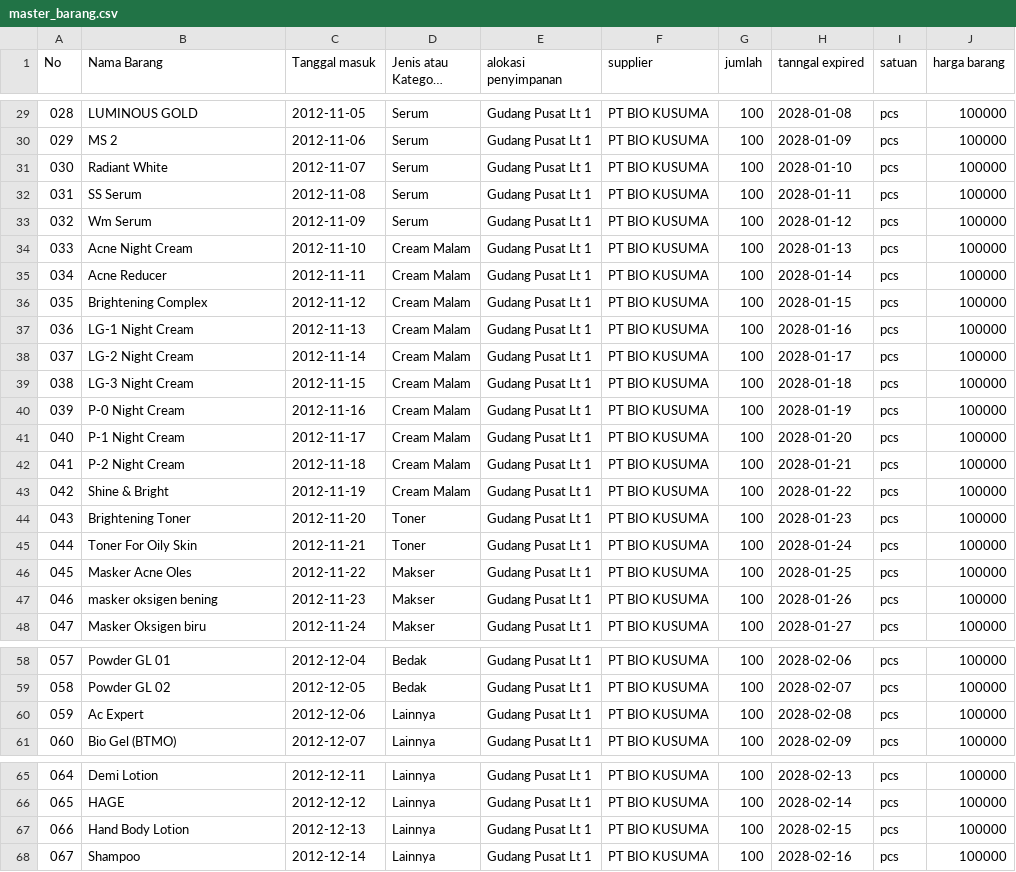
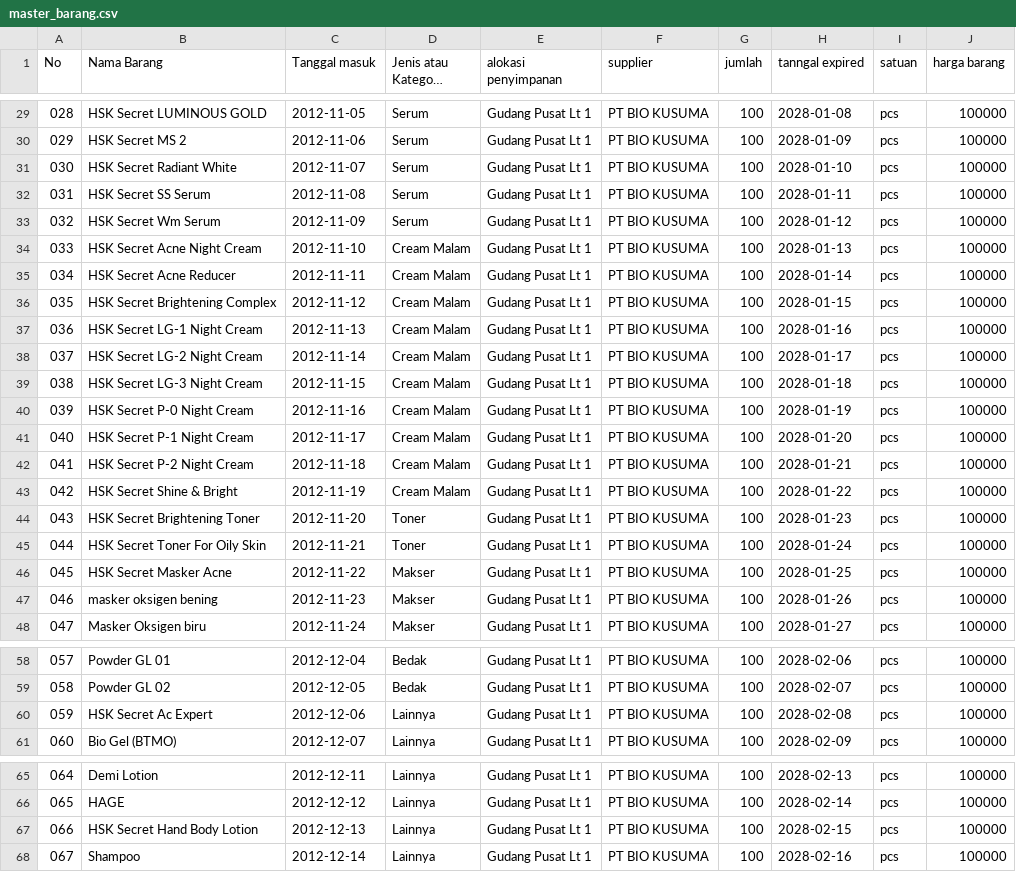
Before and after one commit to Zaenal28/wmshsk, a CSV file: database/seeders/master_barang.csv, drawn as a sheet; only a part is shown, gaps mark what is left out; long unchanged cells end in …; the diff covers the shown part only; the diff names each change by its address in the sheet, - before the commit and + after, or states it on an @@ line.

```diff
--- a/database/seeders/master_barang.csv
+++ b/database/seeders/master_barang.csv
-B29 (Nama Barang): LUMINOUS GOLD
+B29 (Nama Barang): HSK Secret LUMINOUS GOLD
-B30 (Nama Barang): MS 2
+B30 (Nama Barang): HSK Secret MS 2
-B31 (Nama Barang): Radiant White
+B31 (Nama Barang): HSK Secret Radiant White
-B32 (Nama Barang): SS Serum
+B32 (Nama Barang): HSK Secret SS Serum
-B33 (Nama Barang): Wm Serum
+B33 (Nama Barang): HSK Secret Wm Serum
-B34 (Nama Barang): Acne Night Cream
+B34 (Nama Barang): HSK Secret Acne Night Cream
-B35 (Nama Barang): Acne Reducer
+B35 (Nama Barang): HSK Secret Acne Reducer
-B36 (Nama Barang): Brightening Complex
+B36 (Nama Barang): HSK Secret Brightening Complex
-B37 (Nama Barang): LG-1 Night Cream
+B37 (Nama Barang): HSK Secret LG-1 Night Cream
-B38 (Nama Barang): LG-2 Night Cream
+B38 (Nama Barang): HSK Secret LG-2 Night Cream
-B39 (Nama Barang): LG-3 Night Cream
+B39 (Nama Barang): HSK Secret LG-3 Night Cream
-B40 (Nama Barang): P-0 Night Cream
+B40 (Nama Barang): HSK Secret P-0 Night Cream
-B41 (Nama Barang): P-1 Night Cream
+B41 (Nama Barang): HSK Secret P-1 Night Cream
-B42 (Nama Barang): P-2 Night Cream
+B42 (Nama Barang): HSK Secret P-2 Night Cream
-B43 (Nama Barang): Shine & Bright
+B43 (Nama Barang): HSK Secret Shine & Bright
-B44 (Nama Barang): Brightening Toner
+B44 (Nama Barang): HSK Secret Brightening Toner
-B45 (Nama Barang): Toner For Oily Skin
+B45 (Nama Barang): HSK Secret Toner For Oily Skin
-B46 (Nama Barang): Masker Acne Oles
+B46 (Nama Barang): HSK Secret Masker Acne
-B60 (Nama Barang): Ac Expert
+B60 (Nama Barang): HSK Secret Ac Expert
-B67 (Nama Barang): Hand Body Lotion
+B67 (Nama Barang): HSK Secret Hand Body Lotion
```
Also changed, not shown: 26 edited cells elsewhere in this file, 17 other files.
